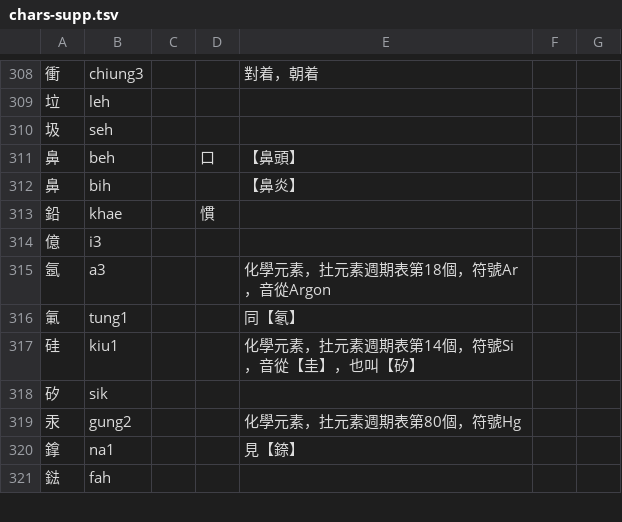
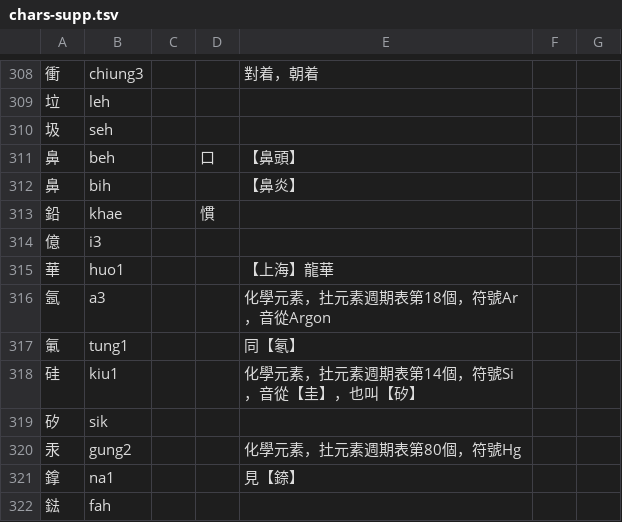
Before and after one commit to DINISHING/vocabulary, a TSV file: chars-supp.tsv, drawn as a sheet; only a part is shown, gaps mark what is left out; the diff names each change by its address in the sheet, - before the commit and + after, or states it on an @@ line.

Commit message:
add 華huo1

```diff
--- a/chars-supp.tsv
+++ b/chars-supp.tsv
+row 315: 華 | huo1 |  |  | 【上海】龍華
```
